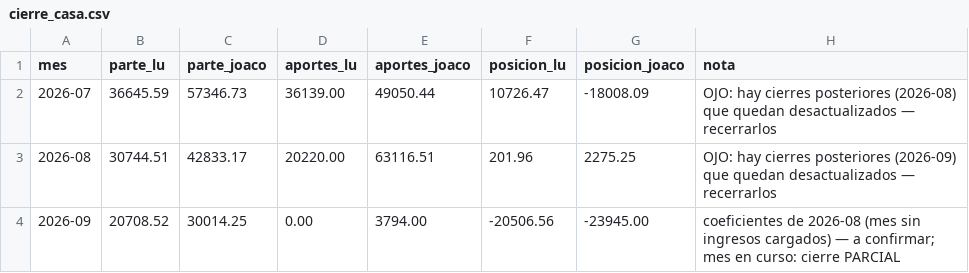
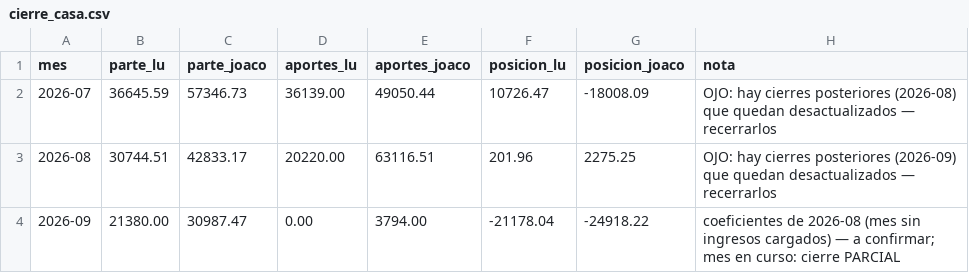
Before and after one commit to joacoguerrae/registro-gastos, a CSV file: data/cierre_casa.csv, drawn as a sheet.

```diff
--- a/data/cierre_casa.csv
+++ b/data/cierre_casa.csv
@@ -3,2 +3,2 @@ mes,parte_lu,parte_joaco,aportes_lu,aportes_joaco,posicion_lu,posicion_joaco,not
 2026-08,30744.51,42833.17,20220.00,63116.51,201.96,2275.25,OJO: hay cierres posteriores (2026-09) que quedan desactualizados — recerrarlos
-2026-09,20708.52,30014.25,0.00,3794.00,-20506.56,-23945.00,coeficientes de 2026-08 (mes sin ingresos cargados) — a confirmar; mes en curso: cierre PARCIAL
+2026-09,21380.00,30987.47,0.00,3794.00,-21178.04,-24918.22,coeficientes de 2026-08 (mes sin ingresos cargados) — a confirmar; mes en curso: cierre PARCIAL
```
Also changed, not shown: data/ledger.csv, data/staging/procesados.csv, 8 other files.
